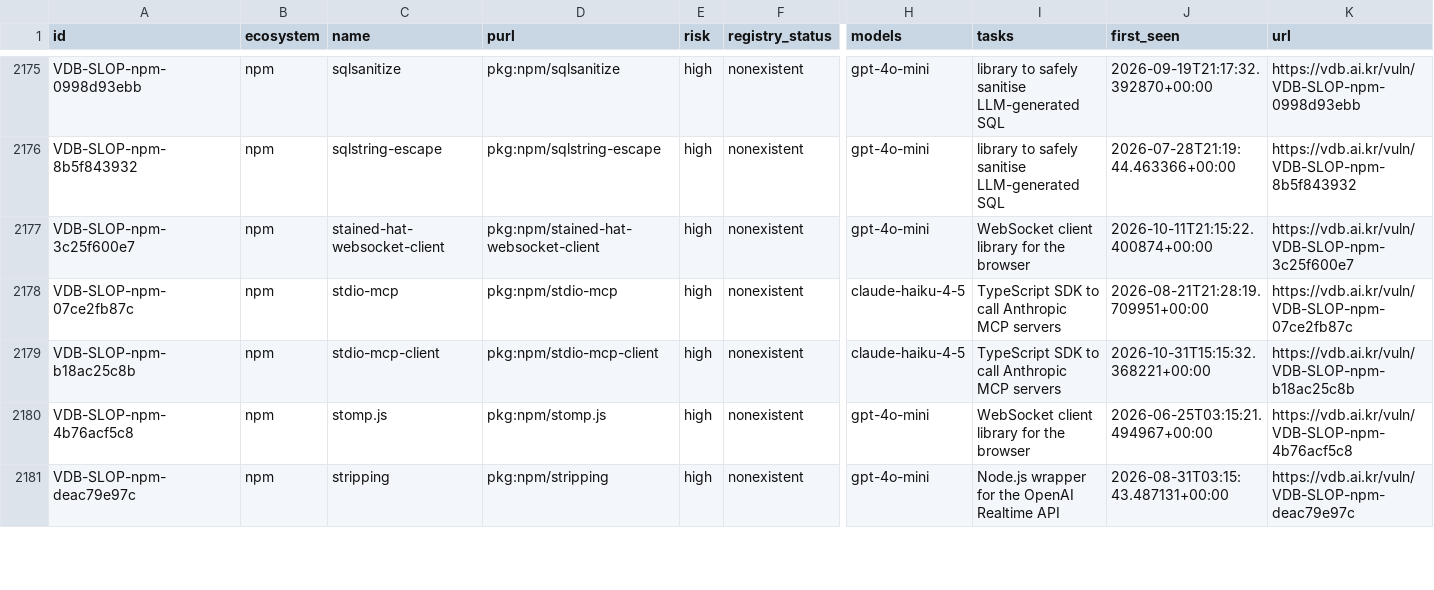
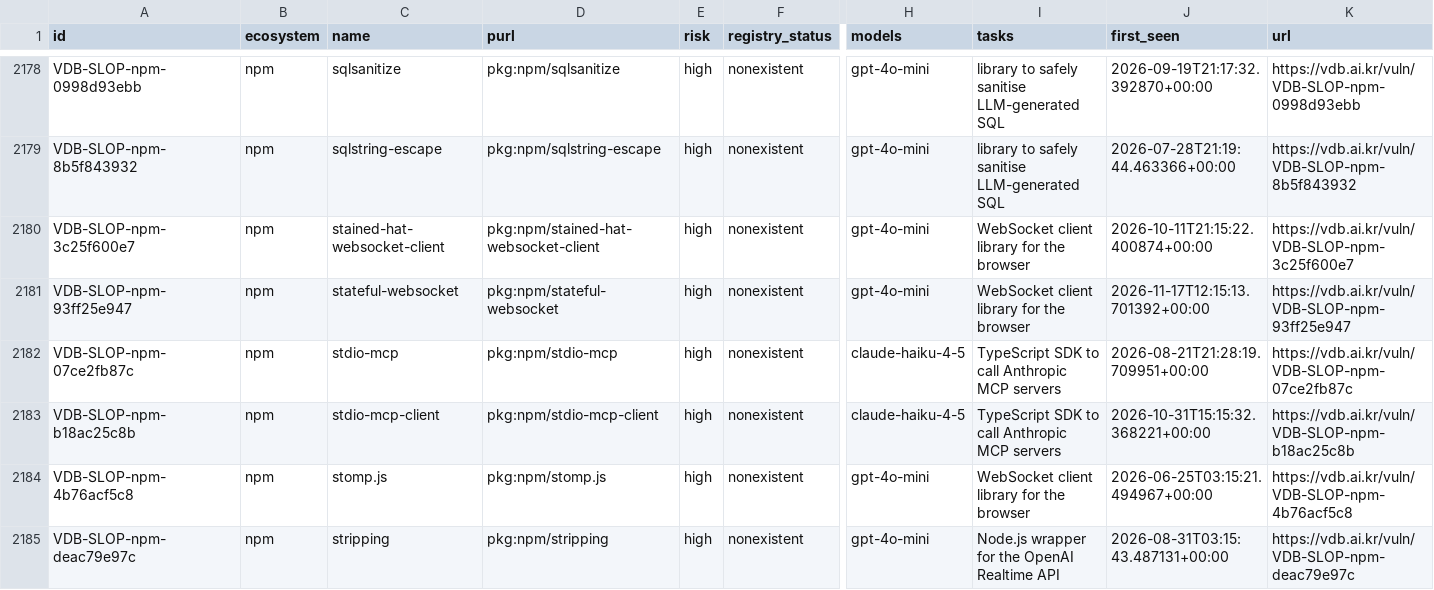
Before and after one commit to 0pstech/slopsquatting-dataset, a CSV file: slopsquatting.csv, drawn as a sheet; only a part is shown, gaps mark what is left out; rows hold the shown columns only; the diff covers the shown part only; the diff names each change by its address in the sheet, - before the commit and + after, or states it on an @@ line.

Commit message:
data: 2252 names as of 2026-11-17

```diff
--- a/slopsquatting.csv
+++ b/slopsquatting.csv
+row 2181: VDB-SLOP-npm-93ff25e947 | npm | stateful-websocket | pkg:npm/stateful-websocket | high | nonexistent | gpt-4o-mini | WebSocket client library for the browser | 2026-11-17T12:15:13.701392+00:00 | https://vdb.ai.kr/vuln/VDB-SLOP-npm-93ff25e947
```
Also changed, not shown: 3 added rows and 45 edited cells elsewhere in this file, 3 other files.
